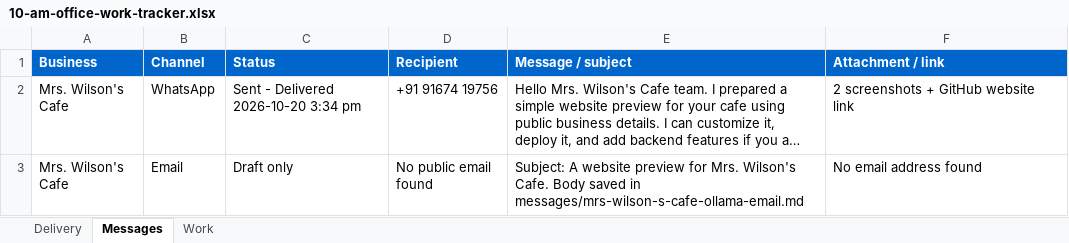
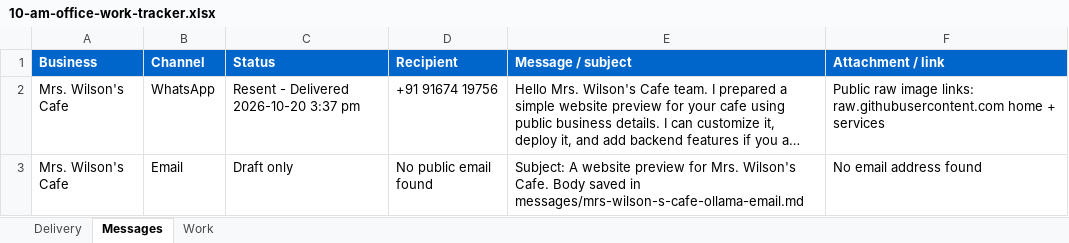
Before and after one commit to amalraj020-a11y/10-am-office-work, an Excel workbook: work/10-am-office-work-tracker.xlsx, sheet Messages, drawn as a sheet; long unchanged cells end in …; values as stored, in another font and other column widths than the file's, no borders; the diff names each change by its address in the sheet, - before the commit and + after, or states it on an @@ line.

Commit message:
Record corrected screenshot outreach delivery

```diff
--- a/work/10-am-office-work-tracker.xlsx (sheet Messages)
+++ b/work/10-am-office-work-tracker.xlsx (sheet Messages)
-C2 (Status): Sent - Delivered 2026-10-20 3:34 pm
+C2 (Status): Resent - Delivered 2026-10-20 3:37 pm
-F2 (Attachment / link): 2 screenshots + GitHub website link
+F2 (Attachment / link): Public raw image links: raw.githubusercontent.com home + services
```
Also changed, not shown: sheet Delivery, 2 other files.
